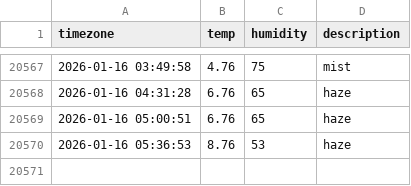
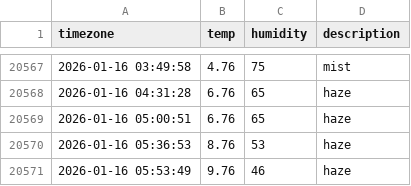
Before and after one commit to jhyang1203/seoul_weather, a CSV file: seoul_weather.csv, drawn as a sheet; only a part is shown, gaps mark what is left out; the diff names each change by its address in the sheet, - before the commit and + after, or states it on an @@ line.

```diff
--- a/seoul_weather.csv
+++ b/seoul_weather.csv
+row 20571: 2026-01-16 05:53:49 | 9.76 | 46 | haze
```
